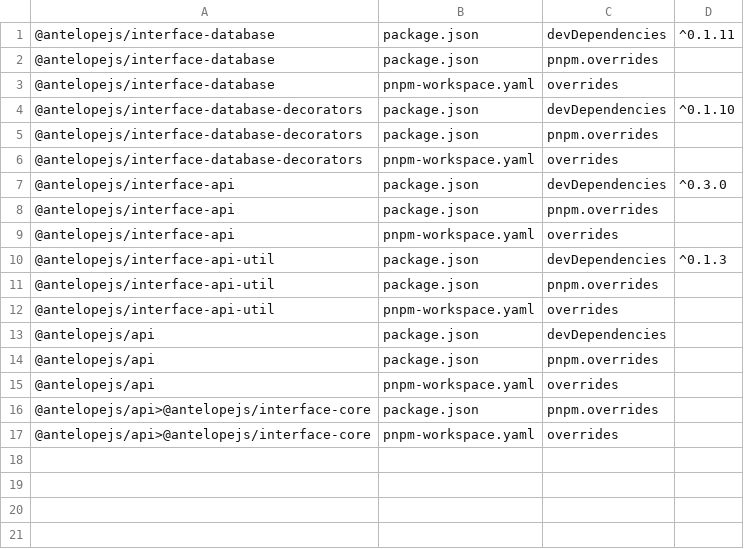
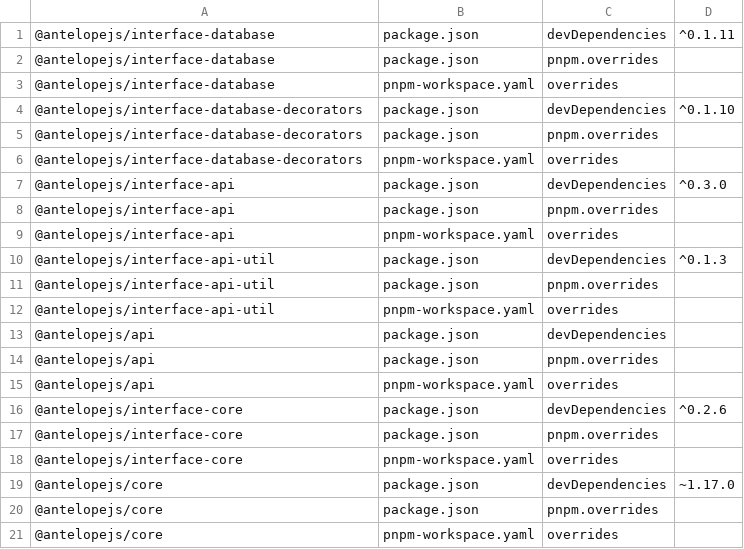
Before and after one commit to AntelopeJS/interface-data-api, a TSV file: .campaign/tgz/ranges.tsv, drawn as a sheet.

Commit message:
refactor(interface-data-api): build on interface-core 0.4's typed decorator targets
The field decorators get a DecoratorTarget and read the decorated class
through the isClass guard before they look up its DataAPIMeta.
RegisterDataController hands the parameter and route decorators the
class prototype read through prototypeOf, and builds the route location
from the controller class, since ControllerMeta.location may now be
undefined.

Pins interface-core 6a8b526 (0.4.0), interface-api 2d1cc37,
interface-database-decorators ca0851d and core 68d5ce0 (1.20.0), and
drops the api-scoped interface-core 0.2.7 override so the tree holds one
interface-core.

```diff
--- a/.campaign/tgz/ranges.tsv
+++ b/.campaign/tgz/ranges.tsv
@@ -15,3 +15,7 @@
 @antelopejs/api	pnpm-workspace.yaml	overrides	
-@antelopejs/api>@antelopejs/interface-core	package.json	pnpm.overrides	
-@antelopejs/api>@antelopejs/interface-core	pnpm-workspace.yaml	overrides	
+@antelopejs/interface-core	package.json	devDependencies	^0.2.6
+@antelopejs/interface-core	package.json	pnpm.overrides	
+@antelopejs/interface-core	pnpm-workspace.yaml	overrides	
+@antelopejs/core	package.json	devDependencies	~1.17.0
+@antelopejs/core	package.json	pnpm.overrides	
+@antelopejs/core	pnpm-workspace.yaml	overrides	
```
Also changed, not shown: 14 other files.
